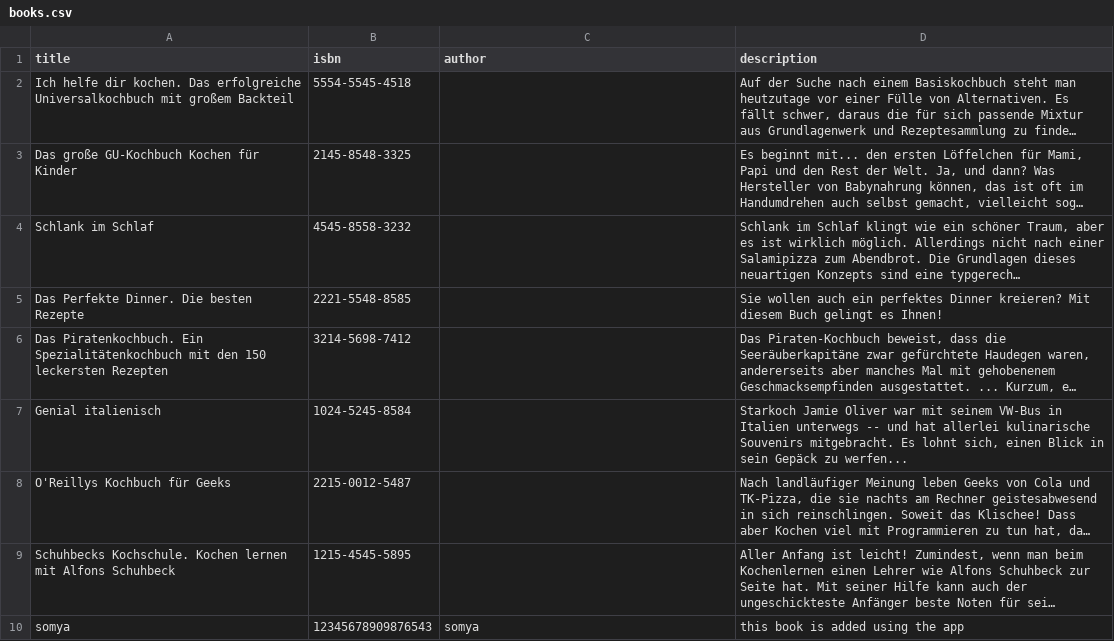
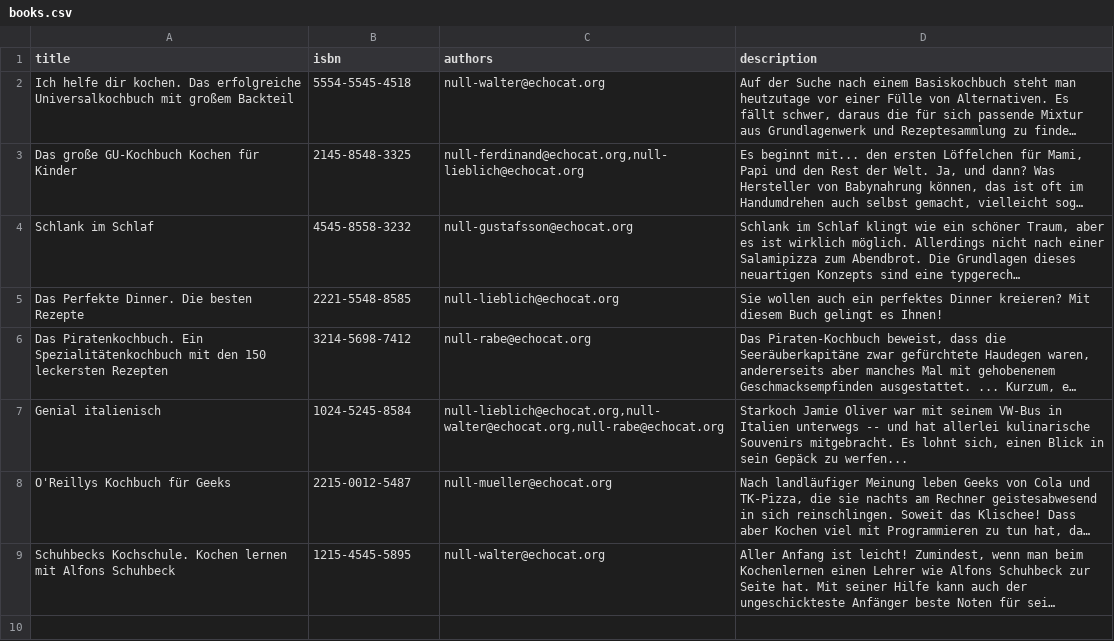
Before and after one commit to somya339/csv-visualizer, a CSV file: utils/books.csv, drawn as a sheet; long unchanged cells end in …; the diff names each change by its address in the sheet, - before the commit and + after, or states it on an @@ line.

```diff
--- a/utils/books.csv
+++ b/utils/books.csv
-C1: author
+C1: authors
-C2 (authors): (empty)
+C2 (authors): null-walter@echocat.org
-C3 (authors): (empty)
+C3 (authors): null-ferdinand@echocat.org,null-lieblich@echocat.org
-C4 (authors): (empty)
+C4 (authors): null-gustafsson@echocat.org
-C5 (authors): (empty)
+C5 (authors): null-lieblich@echocat.org
-C6 (authors): (empty)
+C6 (authors): null-rabe@echocat.org
-C7 (authors): (empty)
+C7 (authors): null-lieblich@echocat.org,null-walter@echocat.org,null-rabe@echocat.org
-C8 (authors): (empty)
+C8 (authors): null-mueller@echocat.org
-C9 (authors): (empty)
+C9 (authors): null-walter@echocat.org
-row 10: somya | 12345678909876543 | somya | this book is added using the app
```
Also changed, not shown: 1 other file.
